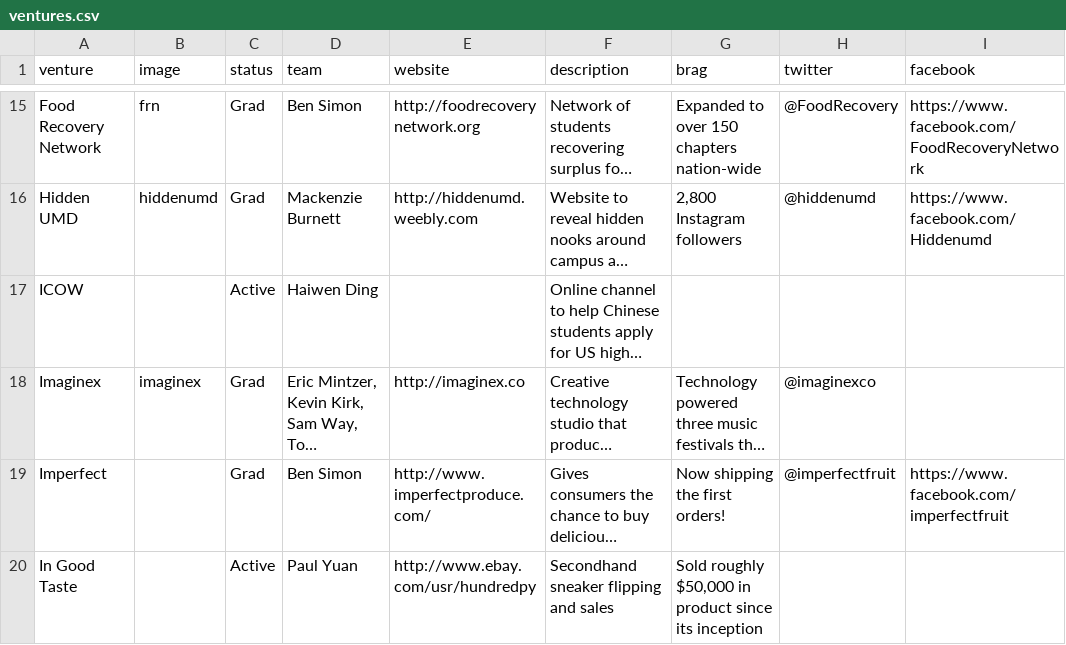
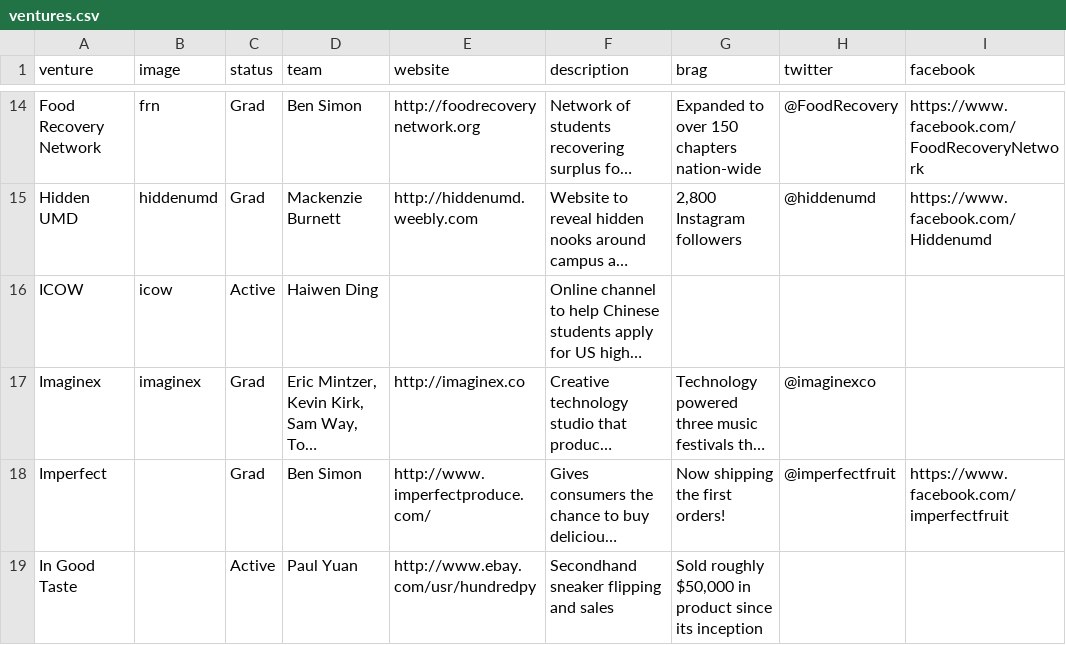
Before and after one commit to StartupShell/web-2015, a CSV file: _data/ventures.csv, drawn as a sheet; only a part is shown, gaps mark what is left out; long unchanged cells end in …; addresses are those after the commit; the diff covers the shown part only; the diff names each change by its address in the sheet, - before the commit and + after, or states it on an @@ line.

```diff
--- a/_data/ventures.csv
+++ b/_data/ventures.csv
-B16 (image): (empty)
+B16 (image): icow
```
Also changed, not shown: 21 added rows and 1 removed row elsewhere in this file, 11 other files.
